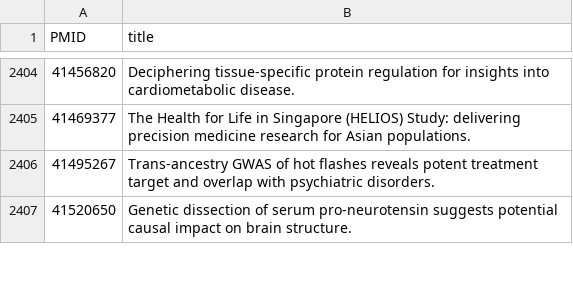
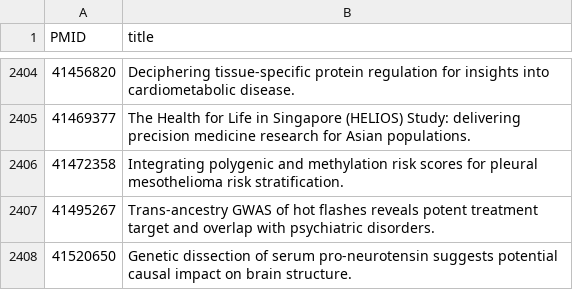
Before and after one commit to EBISPOT/cohort-ontology, a TSV file: src/curation/example_studies_titles.tsv, drawn as a sheet; only a part is shown, gaps mark what is left out; the diff names each change by its address in the sheet, - before the commit and + after, or states it on an @@ line.

```diff
--- a/src/curation/example_studies_titles.tsv
+++ b/src/curation/example_studies_titles.tsv
+row 2406: 41472358 | Integrating polygenic and methylation risk scores for pleural mesothelioma risk stratification.
```
Also changed, not shown: src/curation/type_evidence.tsv, 38 other files.
